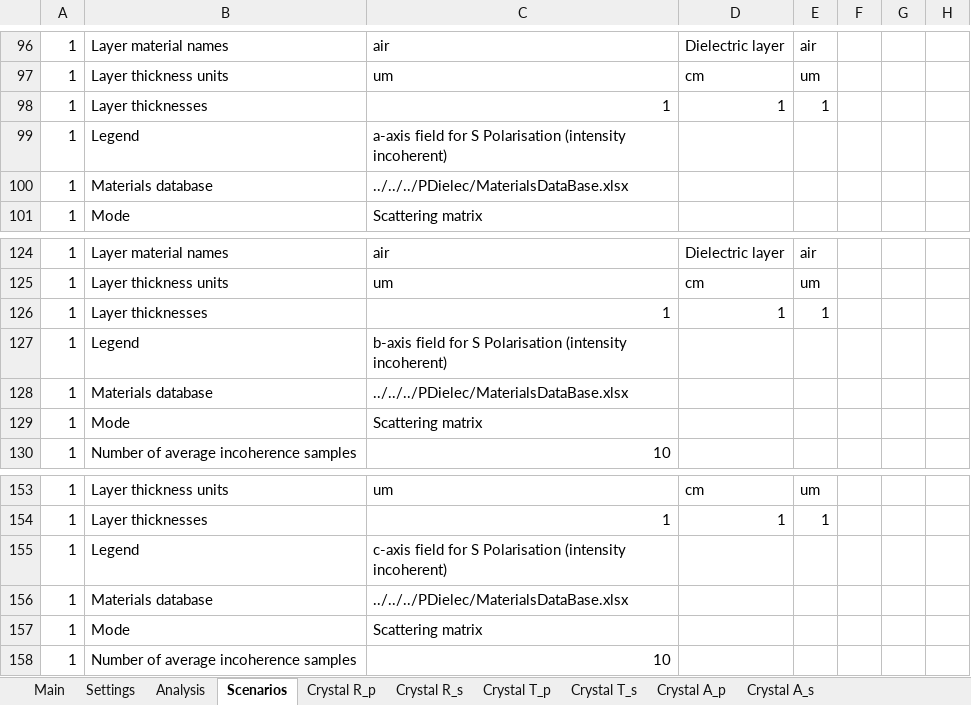
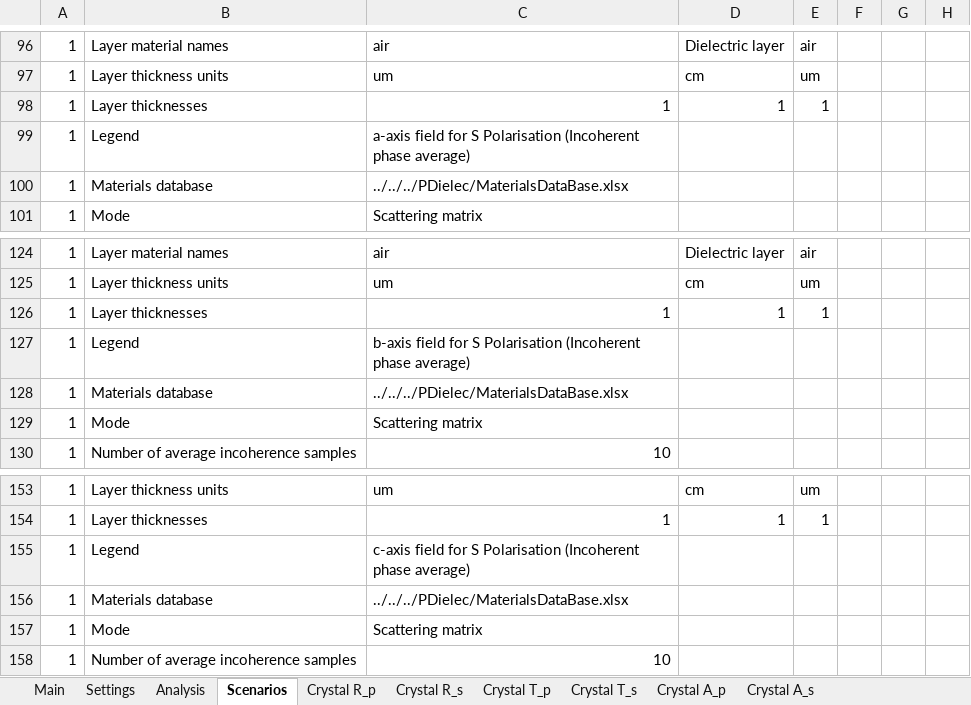
Before and after one commit to JohnKendrick/PDielec, an Excel workbook: Examples/SingleCrystal/ScatteringMatrix/results.ref.xlsx, sheet Scenarios, drawn as a sheet; only a part is shown, gaps mark what is left out; values as stored, in another font and other column widths than the file's, no borders; the diff names each change by its address in the sheet, - before the commit and + after, or states it on an @@ line.

Commit message:
Updated the scenario names to correctly identify the incoherent method being used

```diff
--- a/Examples/SingleCrystal/ScatteringMatrix/results.ref.xlsx (sheet Scenarios)
+++ b/Examples/SingleCrystal/ScatteringMatrix/results.ref.xlsx (sheet Scenarios)
-C99: …S Polarisation (intensity incoherent)
+C99: …S Polarisation (Incoherent phase average)
-C127: …S Polarisation (intensity incoherent)
+C127: …S Polarisation (Incoherent phase average)
-C155: …S Polarisation (intensity incoherent)
+C155: …S Polarisation (Incoherent phase average)
```
Also changed, not shown: sheet Crystal A_p, sheet Crystal A_s, sheet Crystal T_s, sheet Crystal R_p, sheet Crystal T_p, sheet Crystal R_s, 1 more sheet, 1 other file.
